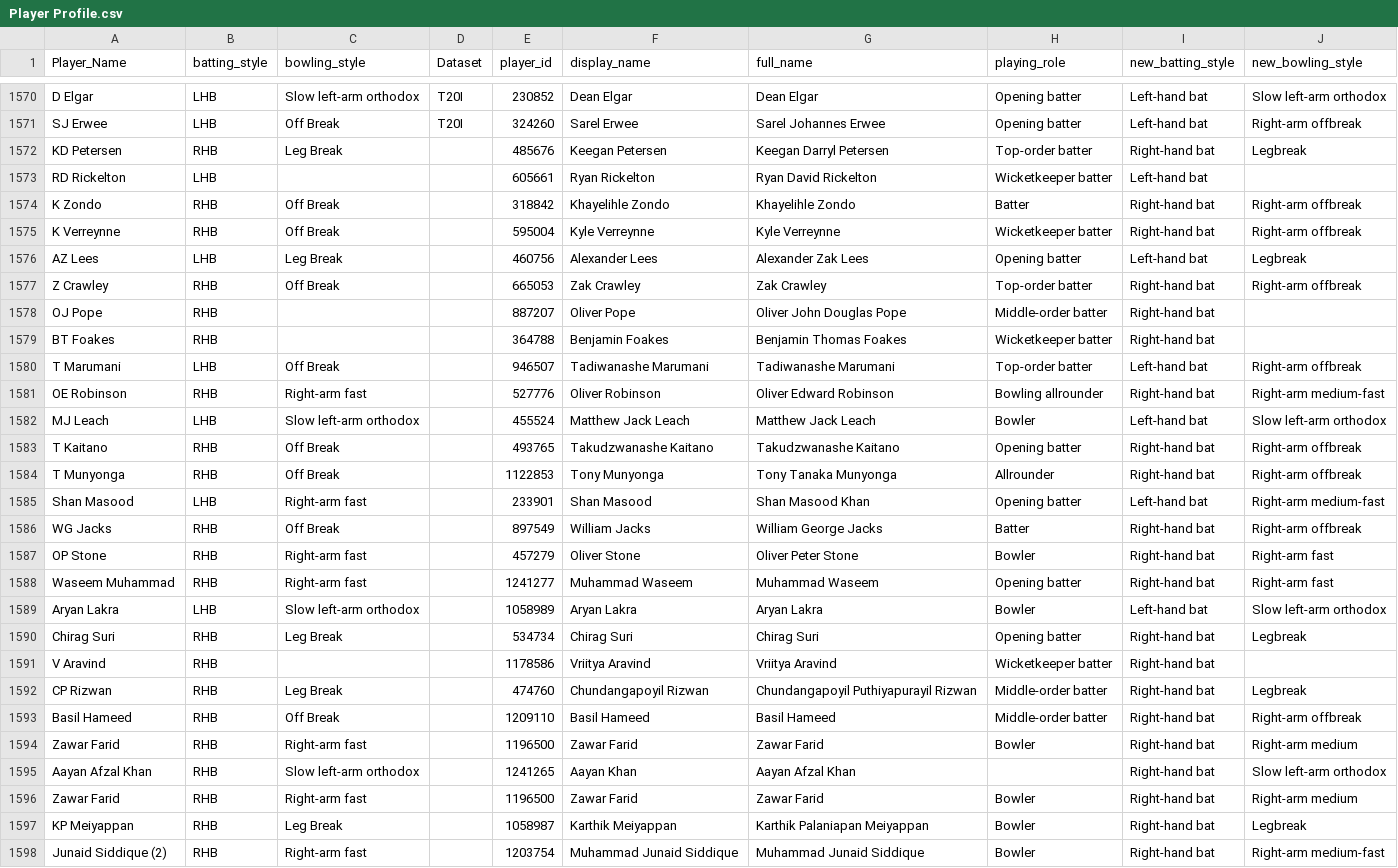
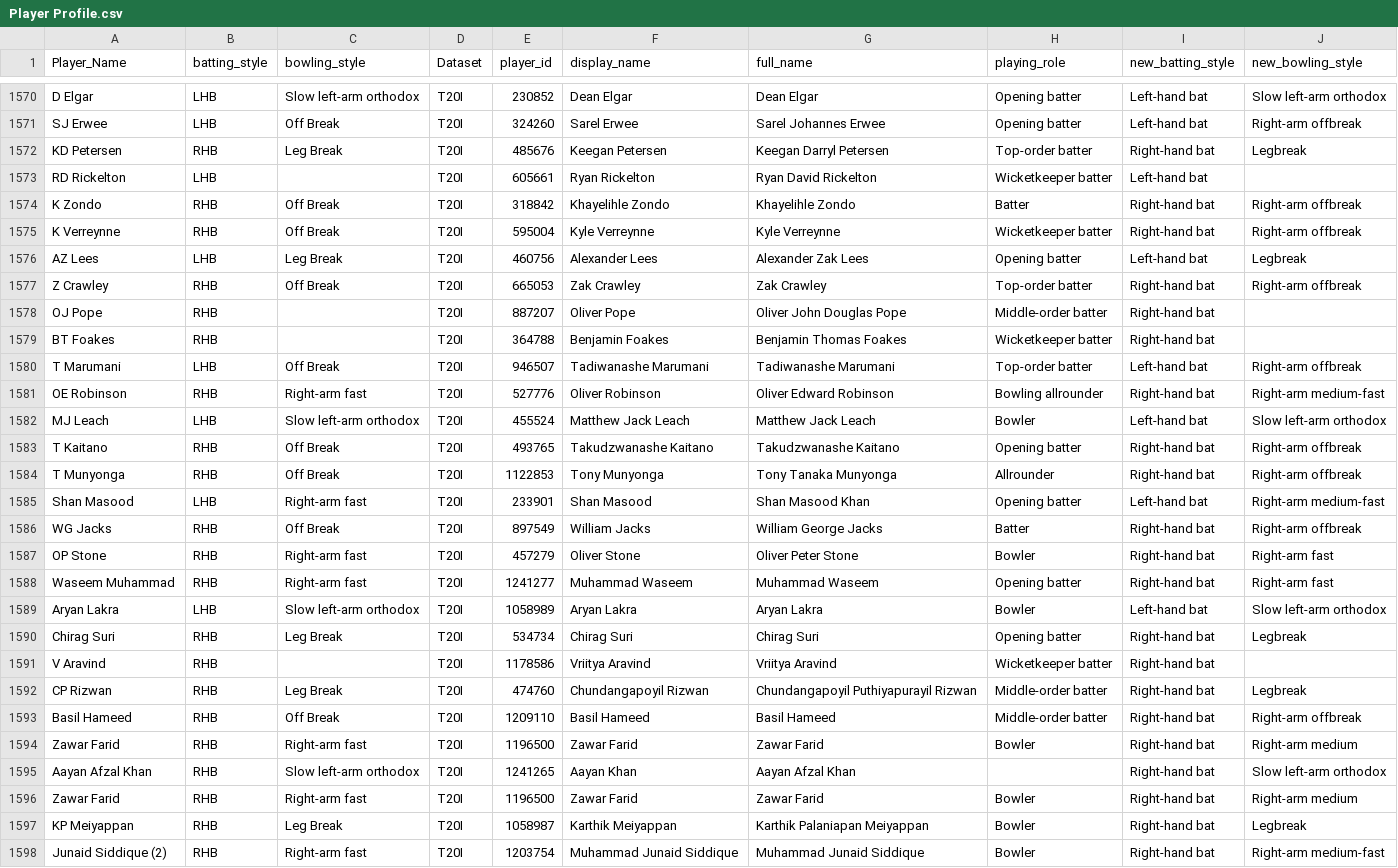
Before and after one commit to gau-jet/IPLStats, a CSV file: data/Player Profile.csv, drawn as a sheet; only a part is shown, gaps mark what is left out; the diff covers the shown part only; the diff names each change by its address in the sheet, - before the commit and + after, or states it on an @@ line.

```diff
--- a/data/Player Profile.csv
+++ b/data/Player Profile.csv
-D1572:D1598 (Dataset): (empty)
+D1572:D1598 (Dataset): T20I
```
Also changed, not shown: 2 added rows and 9 edited cells elsewhere in this file, data/T20Imatches.csv.
